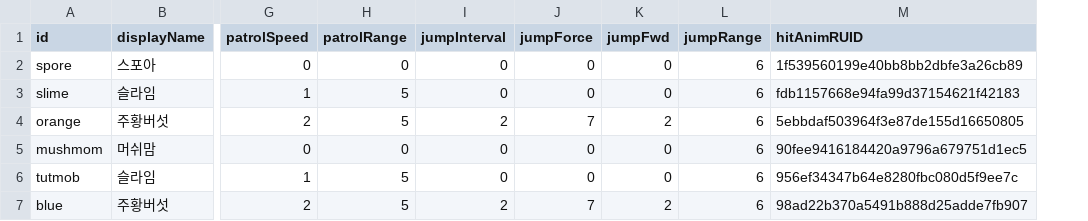
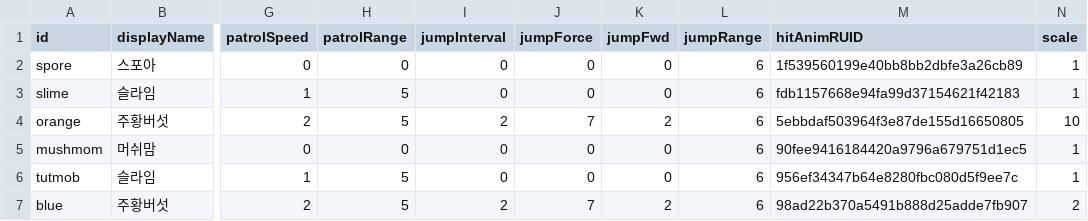
Before and after one commit to PodoSae/TobenRun, a CSV file: RootDesk/MyDesk/Data/MonsterTable.csv, drawn as a sheet; only a part is shown, gaps mark what is left out; the diff names each change by its address in the sheet, - before the commit and + after, or states it on an @@ line.

Commit message:
123

```diff
--- a/RootDesk/MyDesk/Data/MonsterTable.csv
+++ b/RootDesk/MyDesk/Data/MonsterTable.csv
+column N (scale), rows 2-7: 1 | 1 | 10 | 1 | 1 | 2
```
